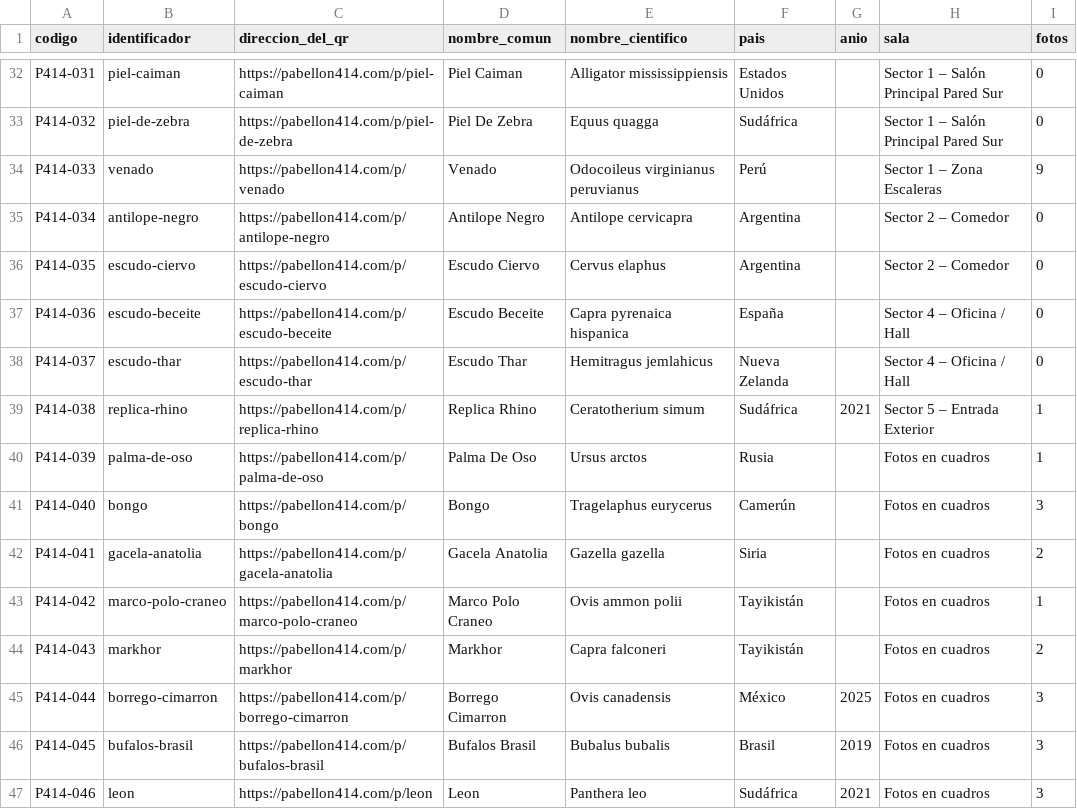
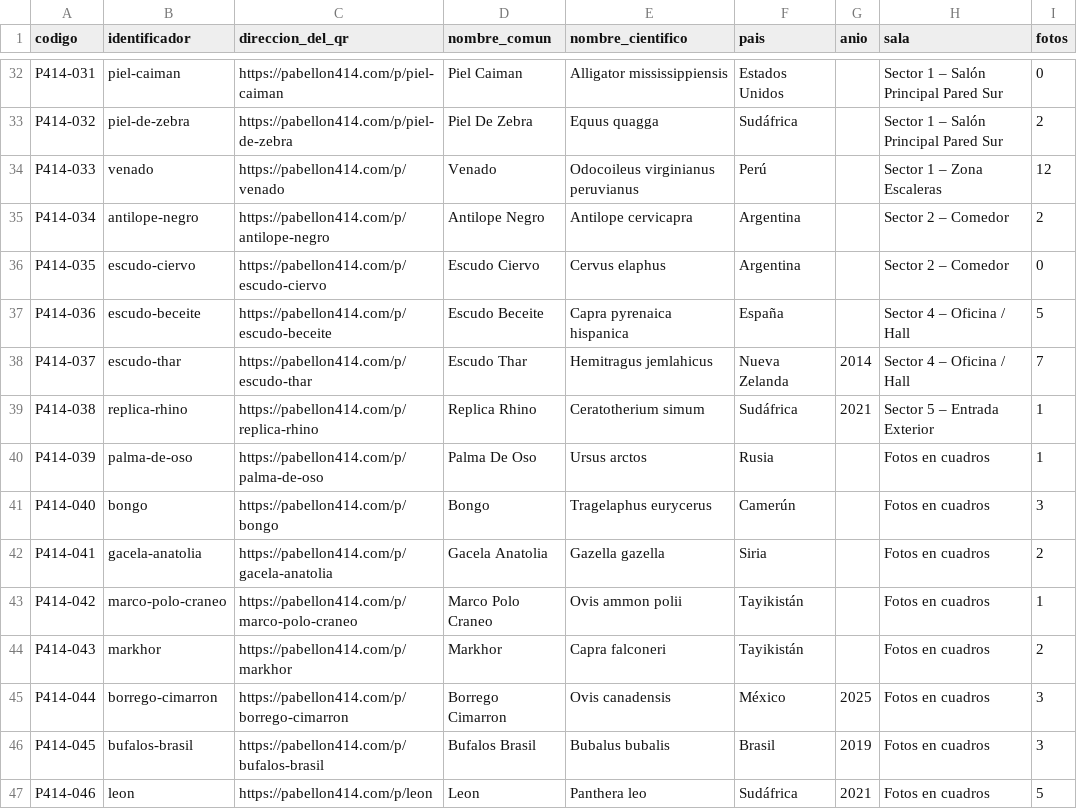
Before and after one commit to corbinkuf123/401, a CSV file: qr-direcciones.csv, drawn as a sheet; only a part is shown, gaps mark what is left out; the diff covers the shown part only; the diff names each change by its address in the sheet, - before the commit and + after, or states it on an @@ line.

```diff
--- a/qr-direcciones.csv
+++ b/qr-direcciones.csv
-I33 (fotos): 0
+I33 (fotos): 2
-I34 (fotos): 9
+I34 (fotos): 12
-I35 (fotos): 0
+I35 (fotos): 2
-I37 (fotos): 0
+I37 (fotos): 5
-G38 (anio): (empty)
+G38 (anio): 2014
-I38 (fotos): 0
+I38 (fotos): 7
-I47 (fotos): 3
+I47 (fotos): 5
```
Also changed, not shown: 13 edited cells elsewhere in this file.
